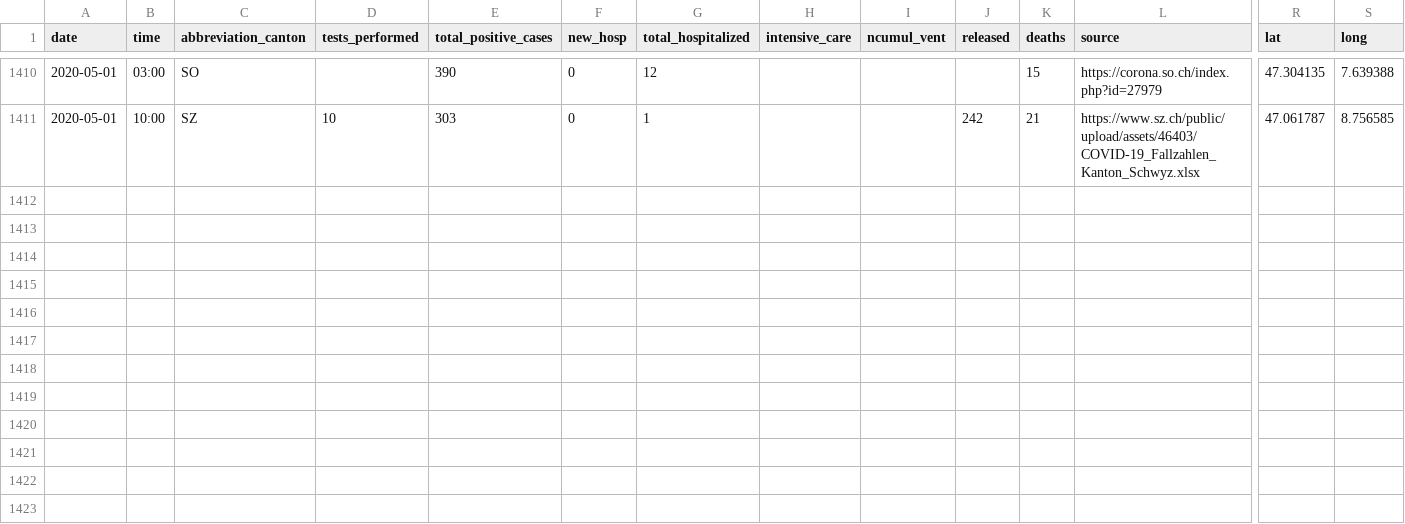
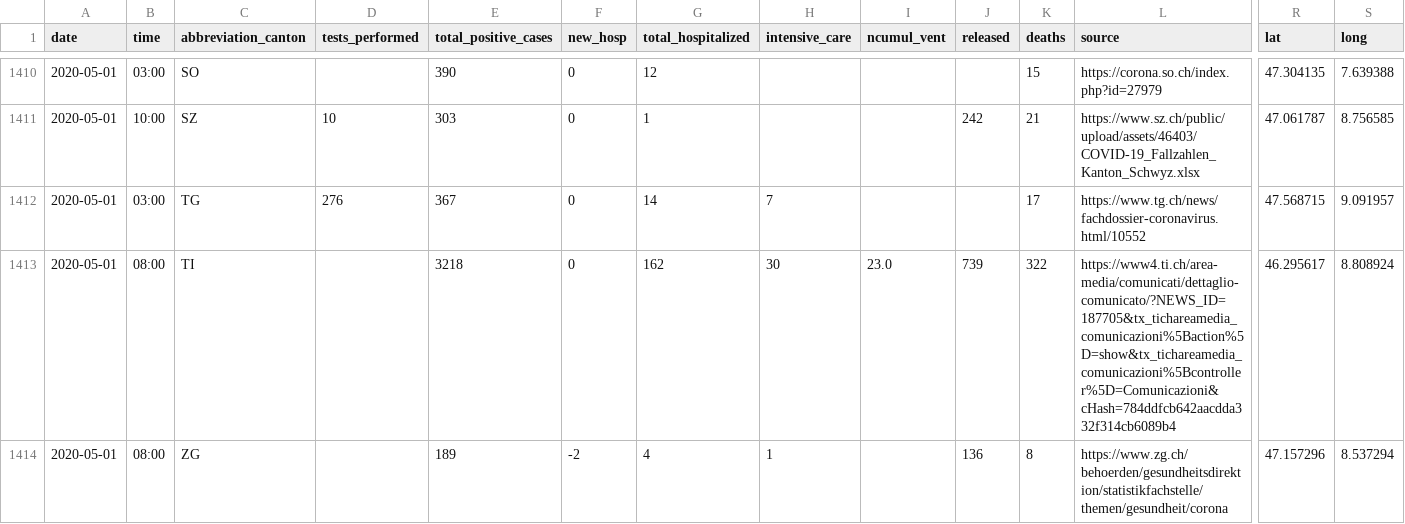
Before and after one commit to ddrobotec/ddrobotec.github.io, a CSV file: covid19_openzh_data/dd-covid19-openzh-cantons-series.csv, drawn as a sheet; only a part is shown, gaps mark what is left out; rows hold the shown columns only; the diff names each change by its address in the sheet, - before the commit and + after, or states it on an @@ line.

```diff
--- a/covid19_openzh_data/dd-covid19-openzh-cantons-series.csv
+++ b/covid19_openzh_data/dd-covid19-openzh-cantons-series.csv
+row 1412: 2020-05-01 | 03:00 | TG | 276 | 367 | 0 | 14 | 7 |  |  | 17 | https://www.tg.ch/news/fachdossier-coronavirus.html/10552 | 47.568715 | 9.091957
+row 1413: 2020-05-01 | 08:00 | TI |  | 3218 | 0 | 162 | 30 | 23.0 | 739 | 322 | https://www4.ti.ch/area-media/comunicati/dettaglio-comunicato/?NEWS_ID=187705&tx_tichareamedia_comunicazioni%5Baction%5D=show&tx_tichareamedia_comunicazioni%5Bcontroller%5D=Comunicazioni&cHash=784ddfcb642aacdda332f314cb6089b4 | 46.295617 | 8.808924
+row 1414: 2020-05-01 | 08:00 | ZG |  | 189 | -2 | 4 | 1 |  | 136 | 8 | https://www.zg.ch/behoerden/gesundheitsdirektion/statistikfachstelle/themen/gesundheit/corona | 47.157296 | 8.537294
```
Also changed, not shown: covid19_openzh_data/dd-covid19-openzh-cantons-latest-by-time.csv, covid19_openzh_data/dd-covid19-openzh-cantons-latest.csv, 3 other files.
